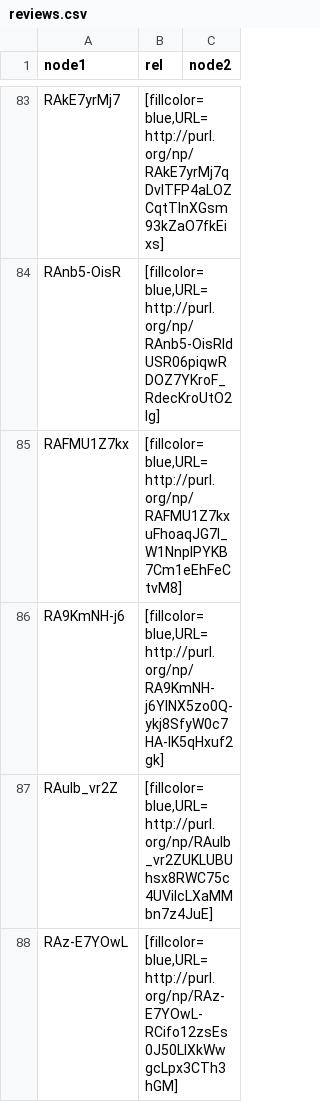
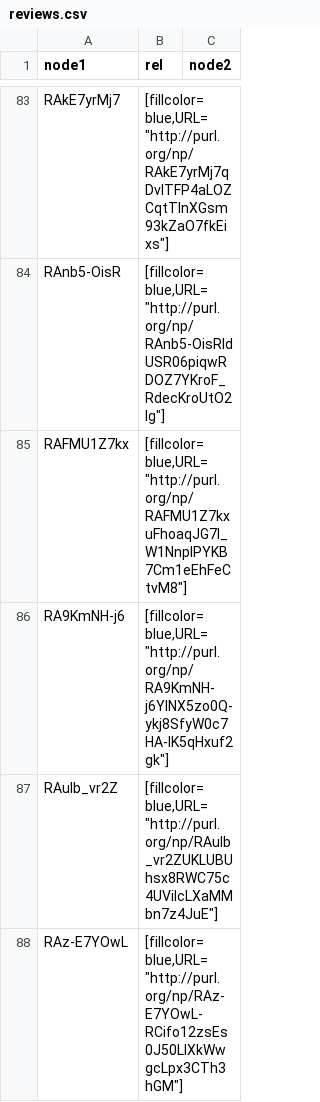
Before and after one commit to peta-pico/fpsi-admin, a CSV file: sparql-results/reviews.csv, drawn as a sheet; only a part is shown, gaps mark what is left out; the diff covers the shown part only.

```diff
--- a/sparql-results/reviews.csv
+++ b/sparql-results/reviews.csv
@@ -83,6 +83,6 @@
-"RAkE7yrMj7","[fillcolor=blue,URL=http://purl.org/np/RAkE7yrMj7qDvlTFP4aLOZCqtTInXGsm93kZaO7fkEixs]",""
-"RAnb5-OisR","[fillcolor=blue,URL=http://purl.org/np/RAnb5-OisRldUSR06piqwRDOZ7YKroF_RdecKroUtO2lg]",""
-"RAFMU1Z7kx","[fillcolor=blue,URL=http://purl.org/np/RAFMU1Z7kxuFhoaqJG7I_W1NnplPYKB7Cm1eEhFeCtvM8]",""
-"RA9KmNH-j6","[fillcolor=blue,URL=http://purl.org/np/RA9KmNH-j6YINX5zo0Q-ykj8SfyW0c7HA-IK5qHxuf2gk]",""
-"RAulb_vr2Z","[fillcolor=blue,URL=http://purl.org/np/RAulb_vr2ZUKLUBUhsx8RWC75c4UViIcLXaMMbn7z4JuE]",""
-"RAz-E7YOwL","[fillcolor=blue,URL=http://purl.org/np/RAz-E7YOwL-RCifo12zsEs0J50LlXkWwgcLpx3CTh3hGM]",""
+"RAkE7yrMj7","[fillcolor=blue,URL=""http://purl.org/np/RAkE7yrMj7qDvlTFP4aLOZCqtTInXGsm93kZaO7fkEixs""]",""
+"RAnb5-OisR","[fillcolor=blue,URL=""http://purl.org/np/RAnb5-OisRldUSR06piqwRDOZ7YKroF_RdecKroUtO2lg""]",""
+"RAFMU1Z7kx","[fillcolor=blue,URL=""http://purl.org/np/RAFMU1Z7kxuFhoaqJG7I_W1NnplPYKB7Cm1eEhFeCtvM8""]",""
+"RA9KmNH-j6","[fillcolor=blue,URL=""http://purl.org/np/RA9KmNH-j6YINX5zo0Q-ykj8SfyW0c7HA-IK5qHxuf2gk""]",""
+"RAulb_vr2Z","[fillcolor=blue,URL=""http://purl.org/np/RAulb_vr2ZUKLUBUhsx8RWC75c4UViIcLXaMMbn7z4JuE""]",""
+"RAz-E7YOwL","[fillcolor=blue,URL=""http://purl.org/np/RAz-E7YOwL-RCifo12zsEs0J50LlXkWwgcLpx3CTh3hGM""]",""
```
Also changed, not shown: 98 edited cells elsewhere in this file, np-graph.csv, 3 other files.
